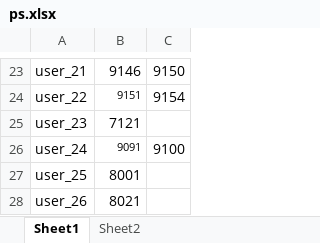
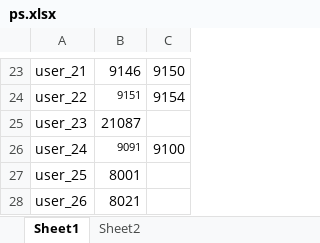
Before and after one commit to dlt-lee/dcb, an Excel workbook: ps.xlsx, sheet Sheet1, drawn as a sheet; only a part is shown, gaps mark what is left out; values as stored, in another font and other column widths than the file's, no borders; the diff names each change by its address in the sheet, - before the commit and + after, or states it on an @@ line.

Commit message:
update data

```diff
--- a/ps.xlsx (sheet Sheet1)
+++ b/ps.xlsx (sheet Sheet1)
-B25: 7121
+B25: 21087
```
Also changed, not shown: 1 other file.
